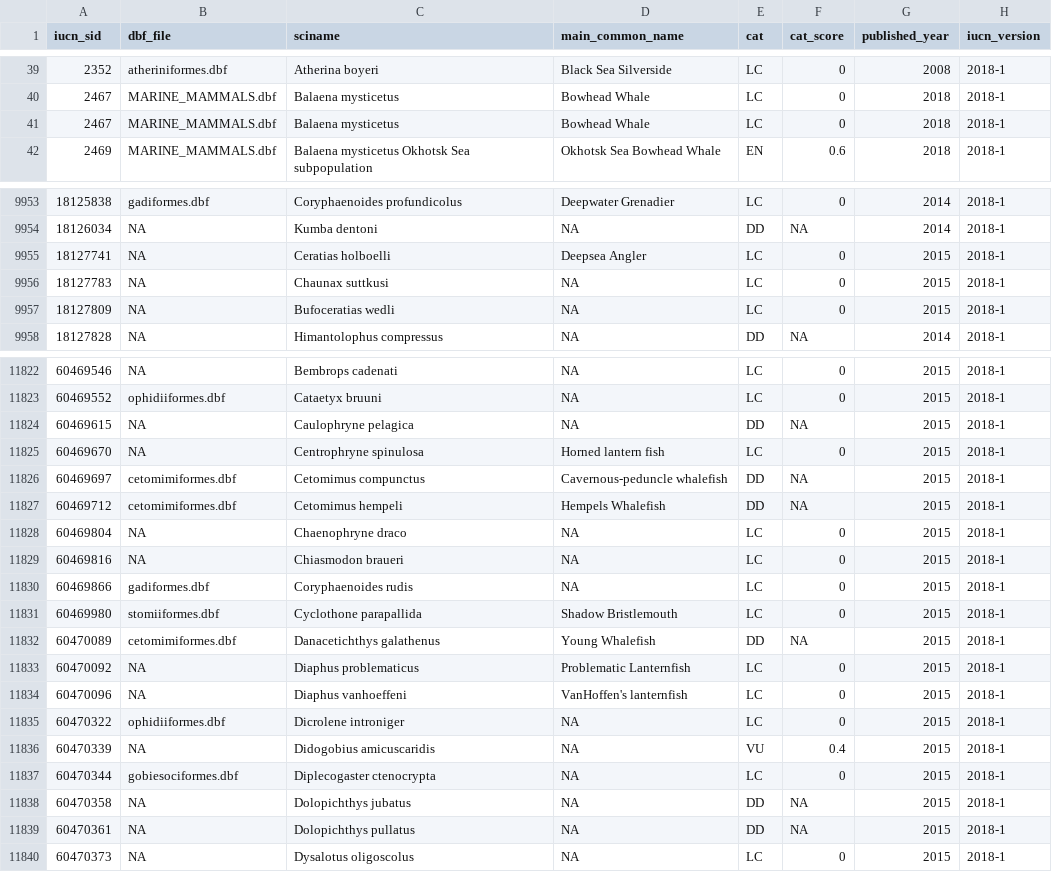
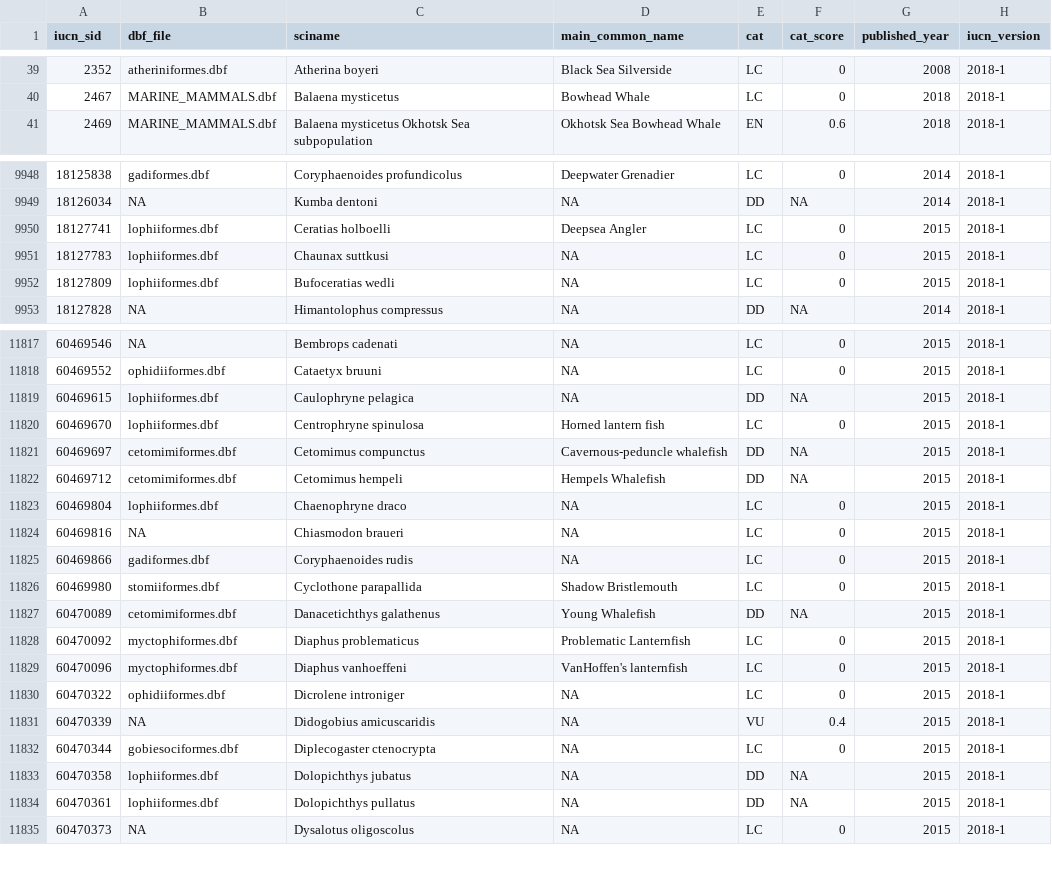
Before and after one commit to jafflerbach/spp_risk_dists, a CSV file: data/map_check/marine_spp_mapped.csv, drawn as a sheet; only a part is shown, gaps mark what is left out; the diff covers the shown part only.

```diff
--- a/data/map_check/marine_spp_mapped.csv
+++ b/data/map_check/marine_spp_mapped.csv
@@ -40,3 +40,2 @@ iucn_sid,dbf_file,sciname,main_common_name,cat,cat_score,published_year,iucn_ver
 2467,MARINE_MAMMALS.dbf,Balaena mysticetus,Bowhead Whale,LC,0,2018,2018-1
-2467,MARINE_MAMMALS.dbf,Balaena mysticetus,Bowhead Whale,LC,0,2018,2018-1
 2469,MARINE_MAMMALS.dbf,Balaena mysticetus Okhotsk Sea subpopulation,Okhotsk Sea Bowhead Whale,EN,0.6,2018,2018-1
@@ -9954,5 +9949,5 @@ iucn_sid,dbf_file,sciname,main_common_name,cat,cat_score,published_year,iucn_ver
 18126034,NA,Kumba dentoni,NA,DD,NA,2014,2018-1
-18127741,NA,Ceratias holboelli,Deepsea Angler,LC,0,2015,2018-1
-18127783,NA,Chaunax suttkusi,NA,LC,0,2015,2018-1
-18127809,NA,Bufoceratias wedli,NA,LC,0,2015,2018-1
+18127741,lophiiformes.dbf,Ceratias holboelli,Deepsea Angler,LC,0,2015,2018-1
+18127783,lophiiformes.dbf,Chaunax suttkusi,NA,LC,0,2015,2018-1
+18127809,lophiiformes.dbf,Bufoceratias wedli,NA,LC,0,2015,2018-1
 18127828,NA,Himantolophus compressus,NA,DD,NA,2014,2018-1
@@ -11823,7 +11818,7 @@ iucn_sid,dbf_file,sciname,main_common_name,cat,cat_score,published_year,iucn_ver
 60469552,ophidiiformes.dbf,Cataetyx bruuni,NA,LC,0,2015,2018-1
-60469615,NA,Caulophryne pelagica,NA,DD,NA,2015,2018-1
-60469670,NA,Centrophryne spinulosa,Horned lantern fish,LC,0,2015,2018-1
+60469615,lophiiformes.dbf,Caulophryne pelagica,NA,DD,NA,2015,2018-1
+60469670,lophiiformes.dbf,Centrophryne spinulosa,Horned lantern fish,LC,0,2015,2018-1
 60469697,cetomimiformes.dbf,Cetomimus compunctus,Cavernous-peduncle whalefish,DD,NA,2015,2018-1
 60469712,cetomimiformes.dbf,Cetomimus hempeli,Hempels Whalefish,DD,NA,2015,2018-1
-60469804,NA,Chaenophryne draco,NA,LC,0,2015,2018-1
+60469804,lophiiformes.dbf,Chaenophryne draco,NA,LC,0,2015,2018-1
 60469816,NA,Chiasmodon braueri,NA,LC,0,2015,2018-1
@@ -11832,4 +11827,4 @@ iucn_sid,dbf_file,sciname,main_common_name,cat,cat_score,published_year,iucn_ver
 60470089,cetomimiformes.dbf,Danacetichthys galathenus,Young Whalefish,DD,NA,2015,2018-1
-60470092,NA,Diaphus problematicus,Problematic Lanternfish,LC,0,2015,2018-1
-60470096,NA,Diaphus vanhoeffeni,VanHoffen's lanternfish,LC,0,2015,2018-1
+60470092,myctophiformes.dbf,Diaphus problematicus,Problematic Lanternfish,LC,0,2015,2018-1
+60470096,myctophiformes.dbf,Diaphus vanhoeffeni,VanHoffen's lanternfish,LC,0,2015,2018-1
 60470322,ophidiiformes.dbf,Dicrolene introniger,NA,LC,0,2015,2018-1
@@ -11837,4 +11832,4 @@ iucn_sid,dbf_file,sciname,main_common_name,cat,cat_score,published_year,iucn_ver
 60470344,gobiesociformes.dbf,Diplecogaster ctenocrypta,NA,LC,0,2015,2018-1
-60470358,NA,Dolopichthys jubatus,NA,DD,NA,2015,2018-1
-60470361,NA,Dolopichthys pullatus,NA,DD,NA,2015,2018-1
+60470358,lophiiformes.dbf,Dolopichthys jubatus,NA,DD,NA,2015,2018-1
+60470361,lophiiformes.dbf,Dolopichthys pullatus,NA,DD,NA,2015,2018-1
 60470373,NA,Dysalotus oligoscolus,NA,LC,0,2015,2018-1
```
Also changed, not shown: 4 removed rows and 87 edited cells elsewhere in this file, data/map_check/assessed_maps_missing.csv, data/map_check/maps_missing.csv, 44 other files.
